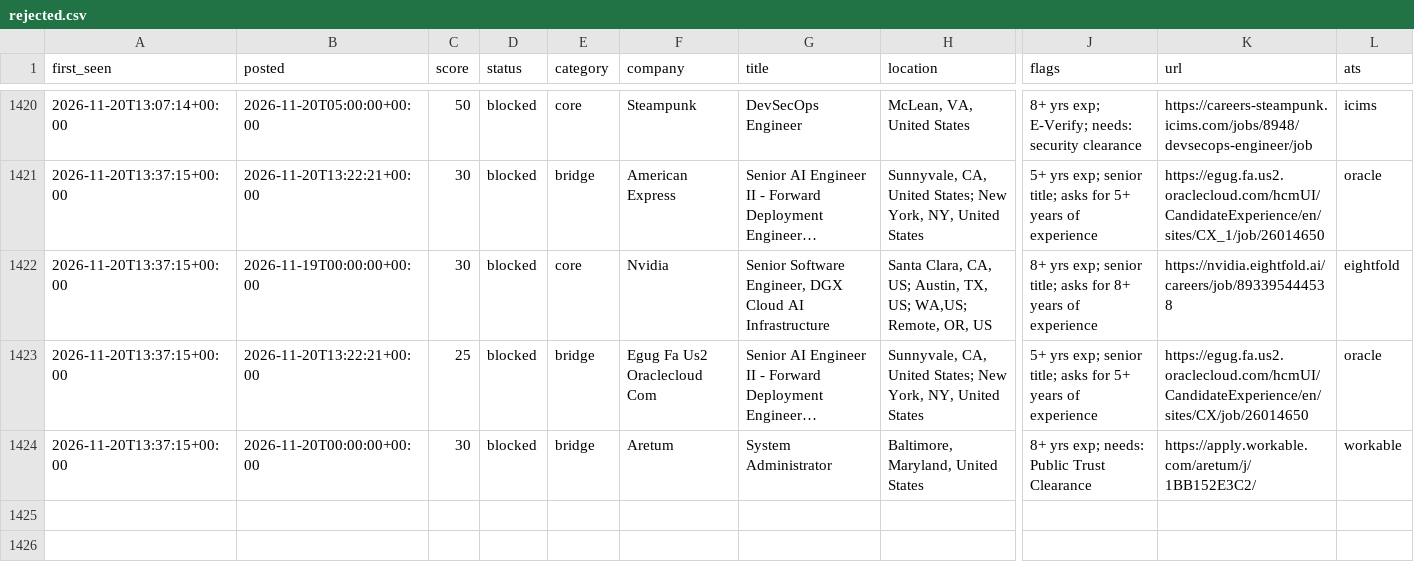
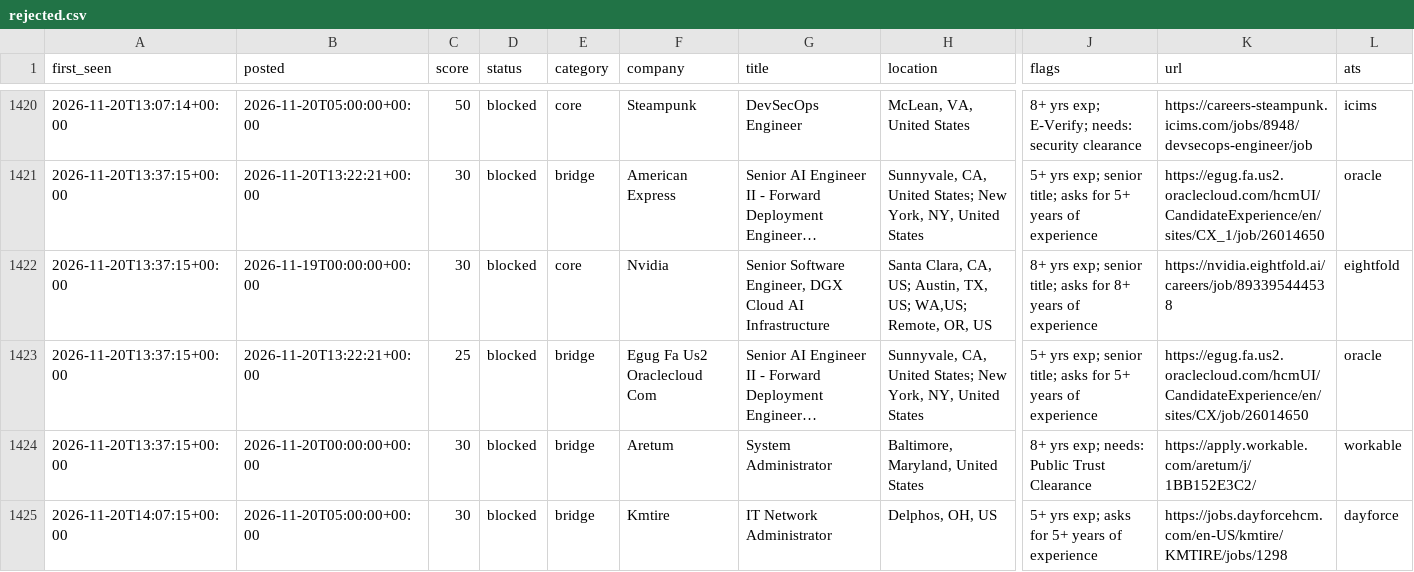
Before and after one commit to chandrakodali/job-radar, a CSV file: data/rejected.csv, drawn as a sheet; only a part is shown, gaps mark what is left out; long unchanged cells end in …; rows hold the shown columns only; the diff names each change by its address in the sheet, - before the commit and + after, or states it on an @@ line.

```diff
--- a/data/rejected.csv
+++ b/data/rejected.csv
+row 1425: 2026-11-20T14:07:15+00:00 | 2026-11-20T05:00:00+00:00 | 30 | blocked | bridge | Kmtire | IT Network Administrator | Delphos, OH, US | 5+ yrs exp; asks for 5+ years of experience | https://jobs.dayforcehcm.com/en-US/kmtire/KMTIRE/jobs/1298 | dayforce
```
Also changed, not shown: 3 other files.
